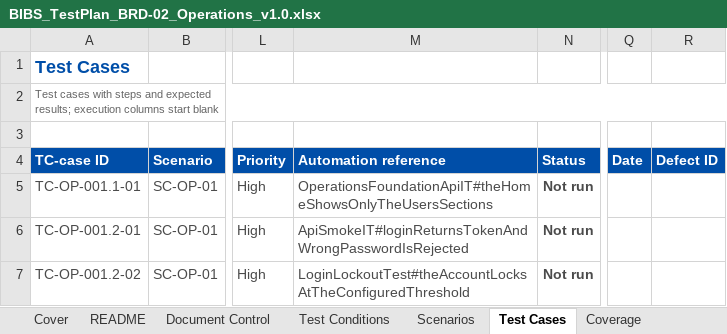
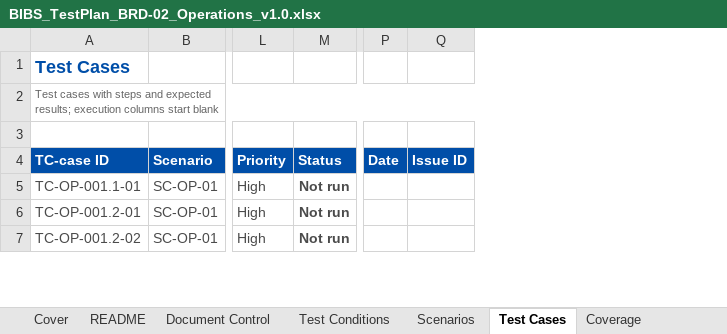
Before and after one commit to IortaTexhNXT-DEV/FinVerse, an Excel workbook: docs/deliverables/out/Drop-1_Transactional/BRD-02_Operations/BIBS_TestPlan_BRD-02_Operations_v1.0.xlsx, sheet Test Cases, drawn as a sheet; only a part is shown, gaps mark what is left out; values as stored, in another font and other column widths than the file's, no borders; conditional formats not drawn; removed rows and columns are numbered as before the commit, all else as after; the diff covers the shown part only; the diff names each change by its address in the sheet, - before the commit and + after, or states it on an @@ line.

Commit message:
Rebuild the client test plans and drop the source file name from the workbook cover

```diff
--- a/docs/deliverables/out/Drop-1_Transactional/BRD-02_Operations/BIBS_TestPlan_BRD-02_Operations_v1.0.xlsx (sheet Test Cases)
+++ b/docs/deliverables/out/Drop-1_Transactional/BRD-02_Operations/BIBS_TestPlan_BRD-02_Operations_v1.0.xlsx (sheet Test Cases)
-column M (Automation reference), rows 5-7: OperationsFoundationApiIT#theHomeShowsOnlyTheUsersSections | ApiSmokeIT#loginReturnsTokenAndWrongPasswordIsRejected | LoginLockoutTest#theAccountLocksAtTheConfiguredThreshold
-column R (Defect ID), empty
+column Q (Issue ID), empty
```
Also changed, not shown: 2 added rows and 46 edited cells elsewhere in this sheet, sheet Roles and Access, sheet README, sheet Coverage, sheet Cover, sheet Test Data, sheet Test Conditions, 2 more sheets, other sheet tabs, charts or pictures, docs/deliverables/out/Drop-1_Transactional/BRD-04_Collections/BIBS_TestPlan_BRD-04_Collections_v1.0.xlsx, docs/deliverables/out/Drop-1_Transactional/BRD-05_Accounting_Disbursement_ACSL/BIBS_TestPlan_BRD-05_Accounting_Disbursement_ACSL_Vol1_v1.0.xlsx, 20 other files.
